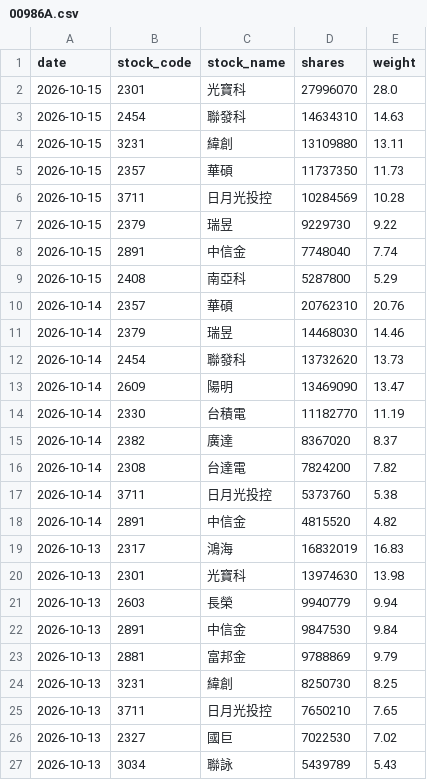
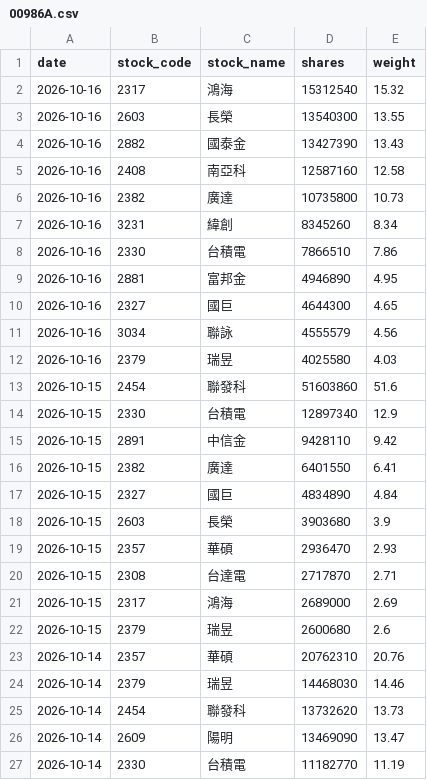
Before and after one commit to yrjjan-allen/active-etf-dashboard, a CSV file: data/00986A.csv, drawn as a sheet; only a part is shown; the shorter side is filled out with more unchanged rows.

```diff
--- a/data/00986A.csv
+++ b/data/00986A.csv
@@ -1,10 +1,23 @@
 date,stock_code,stock_name,shares,weight
-2026-10-15,2301,光寶科,27996070,28.0
-2026-10-15,2454,聯發科,14634310,14.63
-2026-10-15,3231,緯創,13109880,13.11
-2026-10-15,2357,華碩,11737350,11.73
-2026-10-15,3711,日月光投控,10284569,10.28
-2026-10-15,2379,瑞昱,9229730,9.22
-2026-10-15,2891,中信金,7748040,7.74
-2026-10-15,2408,南亞科,5287800,5.29
+2026-10-16,2317,鴻海,15312540,15.32
+2026-10-16,2603,長榮,13540300,13.55
+2026-10-16,2882,國泰金,13427390,13.43
+2026-10-16,2408,南亞科,12587160,12.58
+2026-10-16,2382,廣達,10735800,10.73
+2026-10-16,3231,緯創,8345260,8.34
+2026-10-16,2330,台積電,7866510,7.86
+2026-10-16,2881,富邦金,4946890,4.95
+2026-10-16,2327,國巨,4644300,4.65
+2026-10-16,3034,聯詠,4555579,4.56
+2026-10-16,2379,瑞昱,4025580,4.03
+2026-10-15,2454,聯發科,51603860,51.6
+2026-10-15,2330,台積電,12897340,12.9
+2026-10-15,2891,中信金,9428110,9.42
+2026-10-15,2382,廣達,6401550,6.41
+2026-10-15,2327,國巨,4834890,4.84
+2026-10-15,2603,長榮,3903680,3.9
+2026-10-15,2357,華碩,2936470,2.93
+2026-10-15,2308,台達電,2717870,2.71
+2026-10-15,2317,鴻海,2689000,2.69
+2026-10-15,2379,瑞昱,2600680,2.6
 2026-10-14,2357,華碩,20762310,20.76
```
Also changed, not shown: data/00948B.csv, data/00980A.csv, 5 other files.
